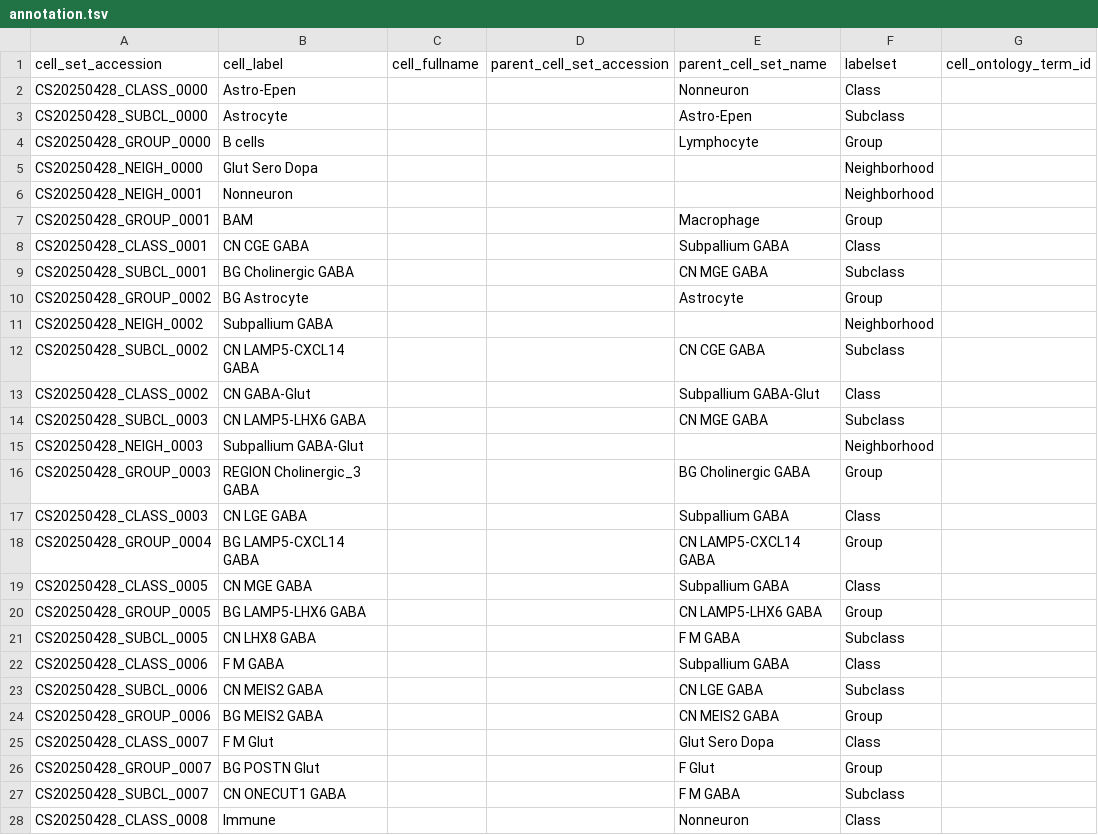
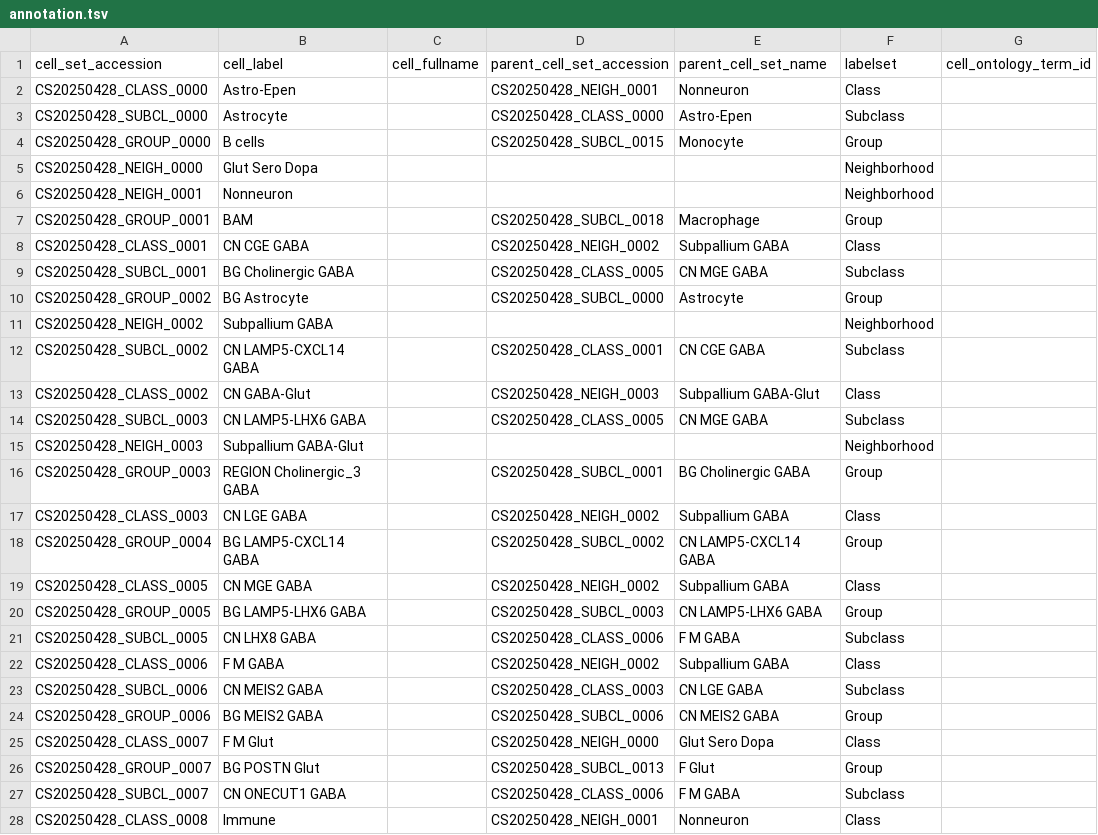
Before and after one commit to brain-bican/basal_ganglia_consensus_taxonomy, a TSV file: curation_tables/annotation.tsv, drawn as a sheet; only a part is shown; the diff covers the shown part only; the diff names each change by its address in the sheet, - before the commit and + after, or states it on an @@ line.

Commit message:
annotation accessions fixed

```diff
--- a/curation_tables/annotation.tsv
+++ b/curation_tables/annotation.tsv
-D2 (parent_cell_set_accession): (empty)
+D2 (parent_cell_set_accession): CS20250428_NEIGH_0001
-D3 (parent_cell_set_accession): (empty)
+D3 (parent_cell_set_accession): CS20250428_CLASS_0000
-D4 (parent_cell_set_accession): (empty)
+D4 (parent_cell_set_accession): CS20250428_SUBCL_0015
-E4 (parent_cell_set_name): Lymphocyte
+E4 (parent_cell_set_name): Monocyte
-D7 (parent_cell_set_accession): (empty)
+D7 (parent_cell_set_accession): CS20250428_SUBCL_0018
-D8 (parent_cell_set_accession): (empty)
+D8 (parent_cell_set_accession): CS20250428_NEIGH_0002
-D9 (parent_cell_set_accession): (empty)
+D9 (parent_cell_set_accession): CS20250428_CLASS_0005
-D10 (parent_cell_set_accession): (empty)
+D10 (parent_cell_set_accession): CS20250428_SUBCL_0000
-D12 (parent_cell_set_accession): (empty)
+D12 (parent_cell_set_accession): CS20250428_CLASS_0001
-D13 (parent_cell_set_accession): (empty)
+D13 (parent_cell_set_accession): CS20250428_NEIGH_0003
-D14 (parent_cell_set_accession): (empty)
+D14 (parent_cell_set_accession): CS20250428_CLASS_0005
-D16 (parent_cell_set_accession): (empty)
+D16 (parent_cell_set_accession): CS20250428_SUBCL_0001
-D17 (parent_cell_set_accession): (empty)
+D17 (parent_cell_set_accession): CS20250428_NEIGH_0002
-D18 (parent_cell_set_accession): (empty)
+D18 (parent_cell_set_accession): CS20250428_SUBCL_0002
-D19 (parent_cell_set_accession): (empty)
+D19 (parent_cell_set_accession): CS20250428_NEIGH_0002
-D20 (parent_cell_set_accession): (empty)
+D20 (parent_cell_set_accession): CS20250428_SUBCL_0003
-D21 (parent_cell_set_accession): (empty)
+D21 (parent_cell_set_accession): CS20250428_CLASS_0006
-D22 (parent_cell_set_accession): (empty)
+D22 (parent_cell_set_accession): CS20250428_NEIGH_0002
-D23 (parent_cell_set_accession): (empty)
+D23 (parent_cell_set_accession): CS20250428_CLASS_0003
-D24 (parent_cell_set_accession): (empty)
+D24 (parent_cell_set_accession): CS20250428_SUBCL_0006
-D25 (parent_cell_set_accession): (empty)
+D25 (parent_cell_set_accession): CS20250428_NEIGH_0000
-D26 (parent_cell_set_accession): (empty)
+D26 (parent_cell_set_accession): CS20250428_SUBCL_0013
-D27 (parent_cell_set_accession): (empty)
+D27 (parent_cell_set_accession): CS20250428_CLASS_0006
-D28 (parent_cell_set_accession): (empty)
+D28 (parent_cell_set_accession): CS20250428_NEIGH_0001
```
Also changed, not shown: 94 edited cells elsewhere in this file.
